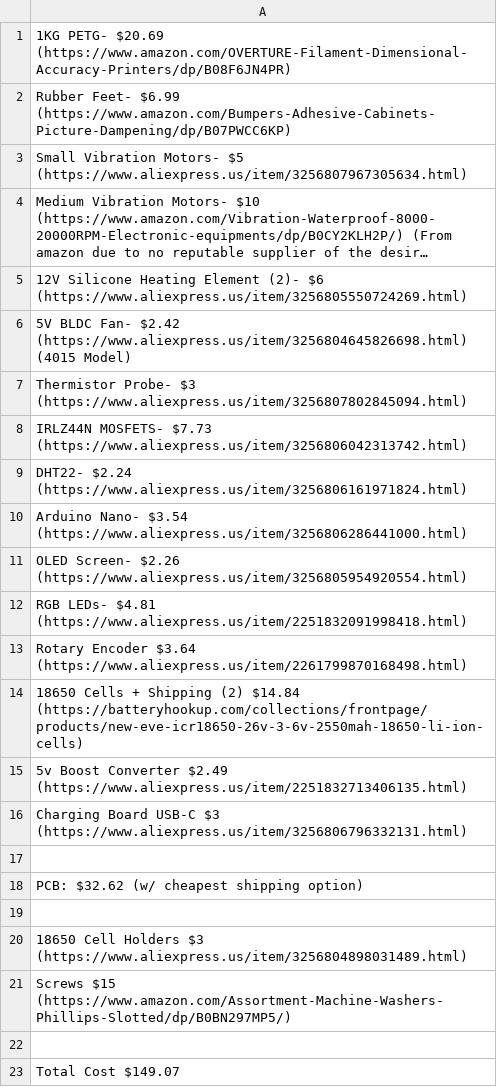
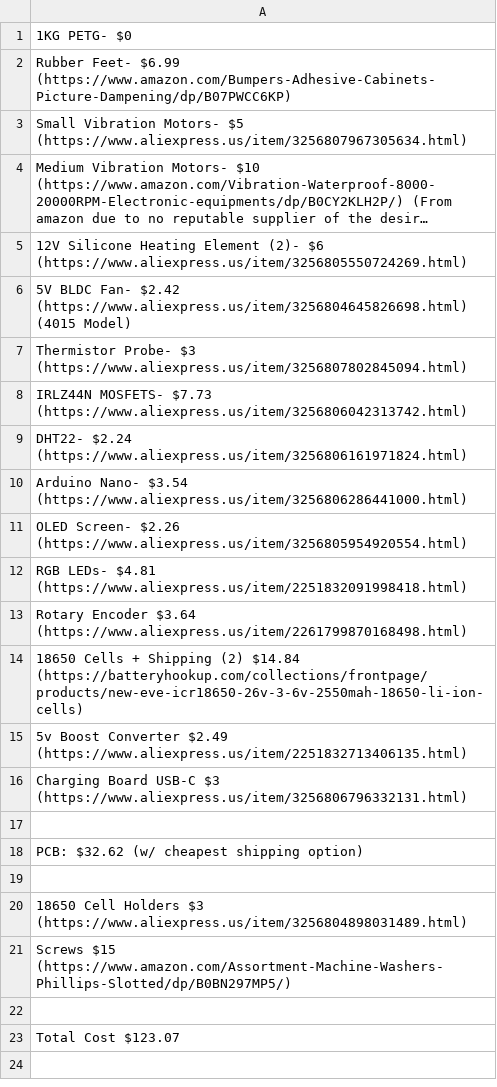
Before and after one commit to Firestorm108/Reed-Machine, a CSV file: BOM.csv, drawn as a sheet; long unchanged cells end in ….

Commit message:
Update BOM.csv

```diff
--- a/BOM.csv
+++ b/BOM.csv
@@ -1,2 +1,2 @@
-1KG PETG- $20.69 (https://www.amazon.com/OVERTURE-Filament-Dimensional-Accuracy-Printers/dp/B08F6JN4PR)
+1KG PETG- $0
 Rubber Feet- $6.99 (https://www.amazon.com/Bumpers-Adhesive-Cabinets-Picture-Dampening/dp/B07PWCC6KP)
@@ -22,2 +22,2 @@ Screws $15 (https://www.amazon.com/Assortment-Machine-Washers-Phillips-Slotted/d
 
-Total Cost $149.07
+Total Cost $123.07
```
